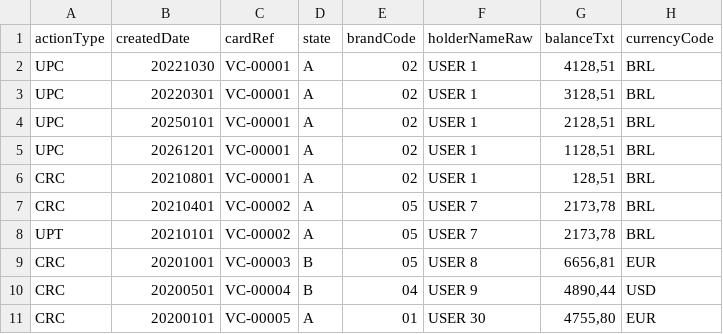
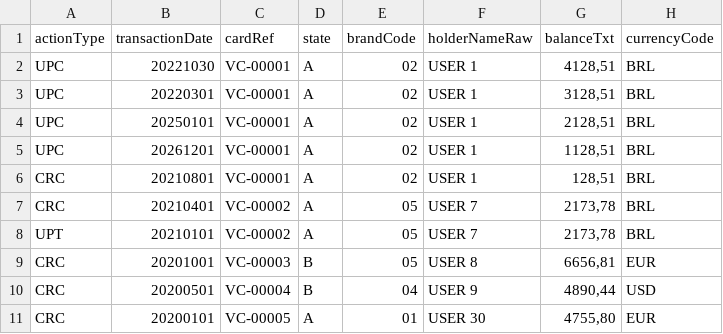
Before and after one commit to rhribeiro25/virtual-card-platform, a CSV file: src/main/resources/input/virtual_cards_10.csv, drawn as a sheet; only a part is shown; the diff names each change by its address in the sheet, - before the commit and + after, or states it on an @@ line.

Commit message:
transactions developed

```diff
--- a/src/main/resources/input/virtual_cards_10.csv
+++ b/src/main/resources/input/virtual_cards_10.csv
-B1: createdDate
+B1: transactionDate
```
Also changed, not shown: 20 other files.
